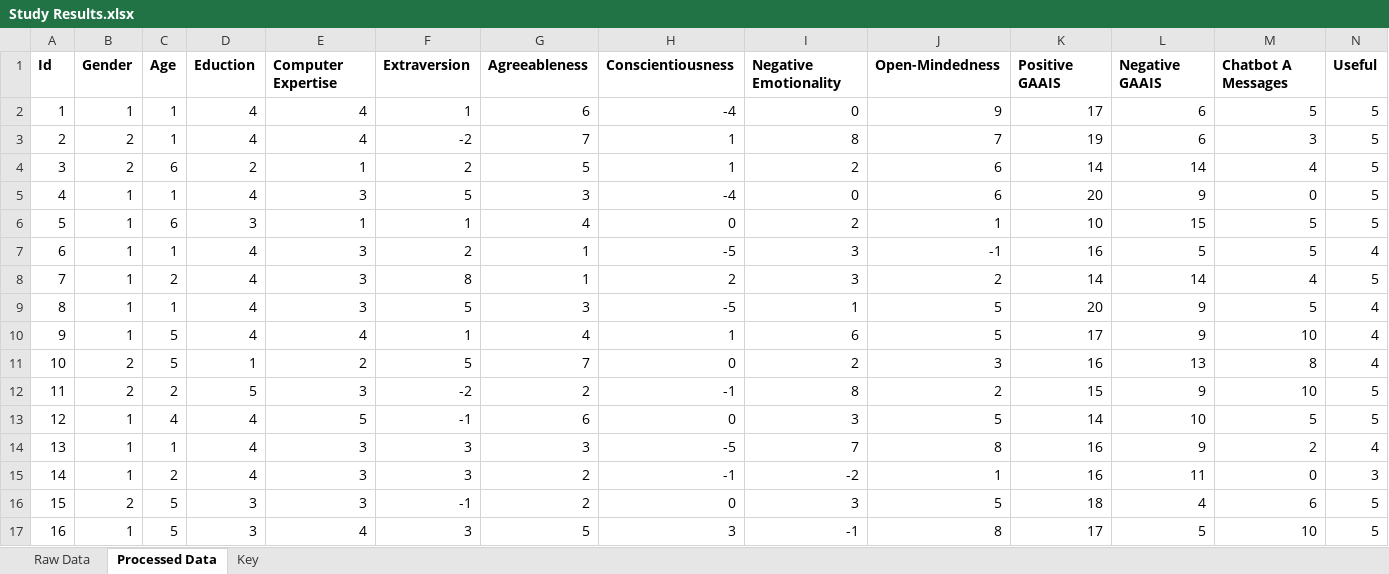
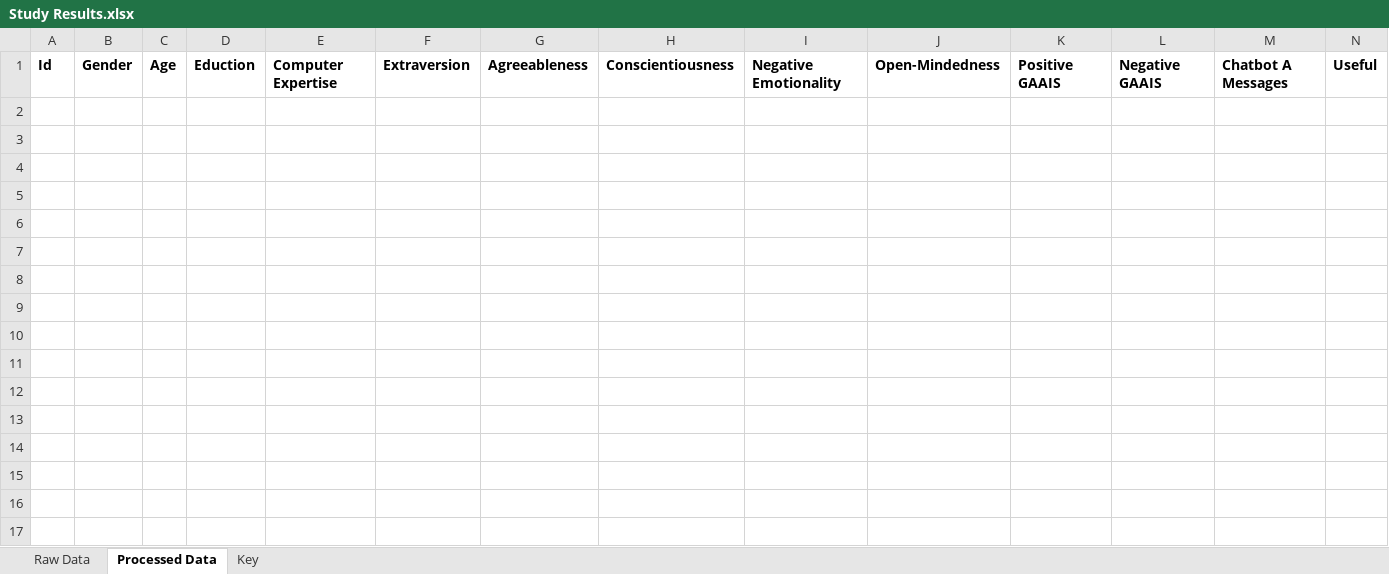
Before and after one commit to lmb-dev/Final-Year-Project, an Excel workbook: Study Results.xlsx, sheet Processed Data, drawn as a sheet; only a part is shown; values as stored, in another font and other column widths than the file's, no borders; rows hold the shown columns only; the diff names each change by its address in the sheet, - before the commit and + after, or states it on an @@ line.

```diff
--- a/Study Results.xlsx (sheet Processed Data)
+++ b/Study Results.xlsx (sheet Processed Data)
-row 2: 1 | 1 | 1 | 4 | 4 | 1 | 6 | -4 | 0 | 9 | 17 | 6 | 5 | 5
-row 3: 2 | 2 | 1 | 4 | 4 | -2 | 7 | 1 | 8 | 7 | 19 | 6 | 3 | 5
-row 4: 3 | 2 | 6 | 2 | 1 | 2 | 5 | 1 | 2 | 6 | 14 | 14 | 4 | 5
-row 5: 4 | 1 | 1 | 4 | 3 | 5 | 3 | -4 | 0 | 6 | 20 | 9 | 0 | 5
-row 6: 5 | 1 | 6 | 3 | 1 | 1 | 4 | 0 | 2 | 1 | 10 | 15 | 5 | 5
-row 7: 6 | 1 | 1 | 4 | 3 | 2 | 1 | -5 | 3 | -1 | 16 | 5 | 5 | 4
-row 8: 7 | 1 | 2 | 4 | 3 | 8 | 1 | 2 | 3 | 2 | 14 | 14 | 4 | 5
-row 9: 8 | 1 | 1 | 4 | 3 | 5 | 3 | -5 | 1 | 5 | 20 | 9 | 5 | 4
-row 10: 9 | 1 | 5 | 4 | 4 | 1 | 4 | 1 | 6 | 5 | 17 | 9 | 10 | 4
-row 11: 10 | 2 | 5 | 1 | 2 | 5 | 7 | 0 | 2 | 3 | 16 | 13 | 8 | 4
-row 12: 11 | 2 | 2 | 5 | 3 | -2 | 2 | -1 | 8 | 2 | 15 | 9 | 10 | 5
-row 13: 12 | 1 | 4 | 4 | 5 | -1 | 6 | 0 | 3 | 5 | 14 | 10 | 5 | 5
-row 14: 13 | 1 | 1 | 4 | 3 | 3 | 3 | -5 | 7 | 8 | 16 | 9 | 2 | 4
-row 15: 14 | 1 | 2 | 4 | 3 | 3 | 2 | -1 | -2 | 1 | 16 | 11 | 0 | 3
-row 16: 15 | 2 | 5 | 3 | 3 | -1 | 2 | 0 | 3 | 5 | 18 | 4 | 6 | 5
-row 17: 16 | 1 | 5 | 3 | 4 | 3 | 5 | 3 | -1 | 8 | 17 | 5 | 10 | 5
```
Also changed, not shown: sheet Raw Data, 6 other files.
